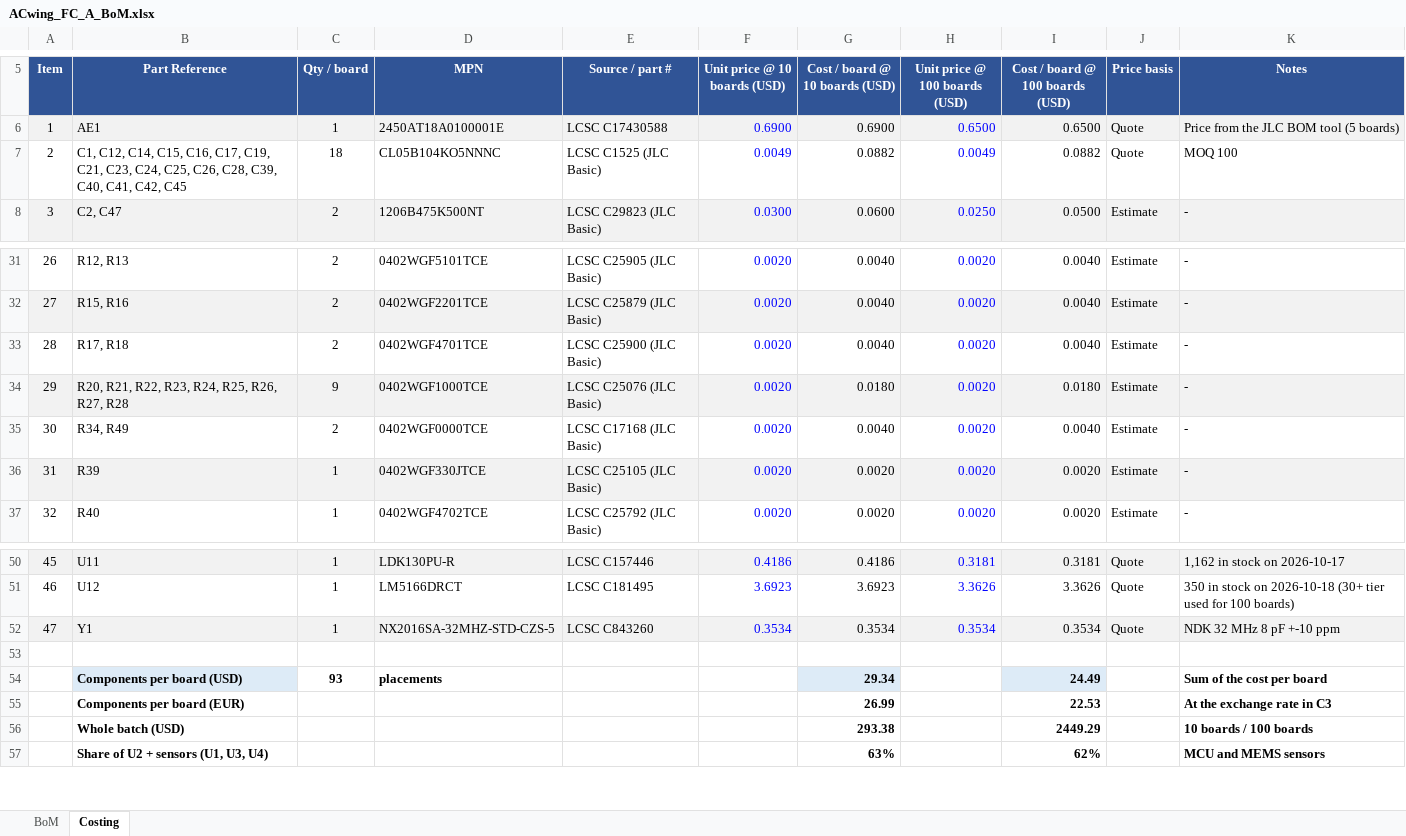
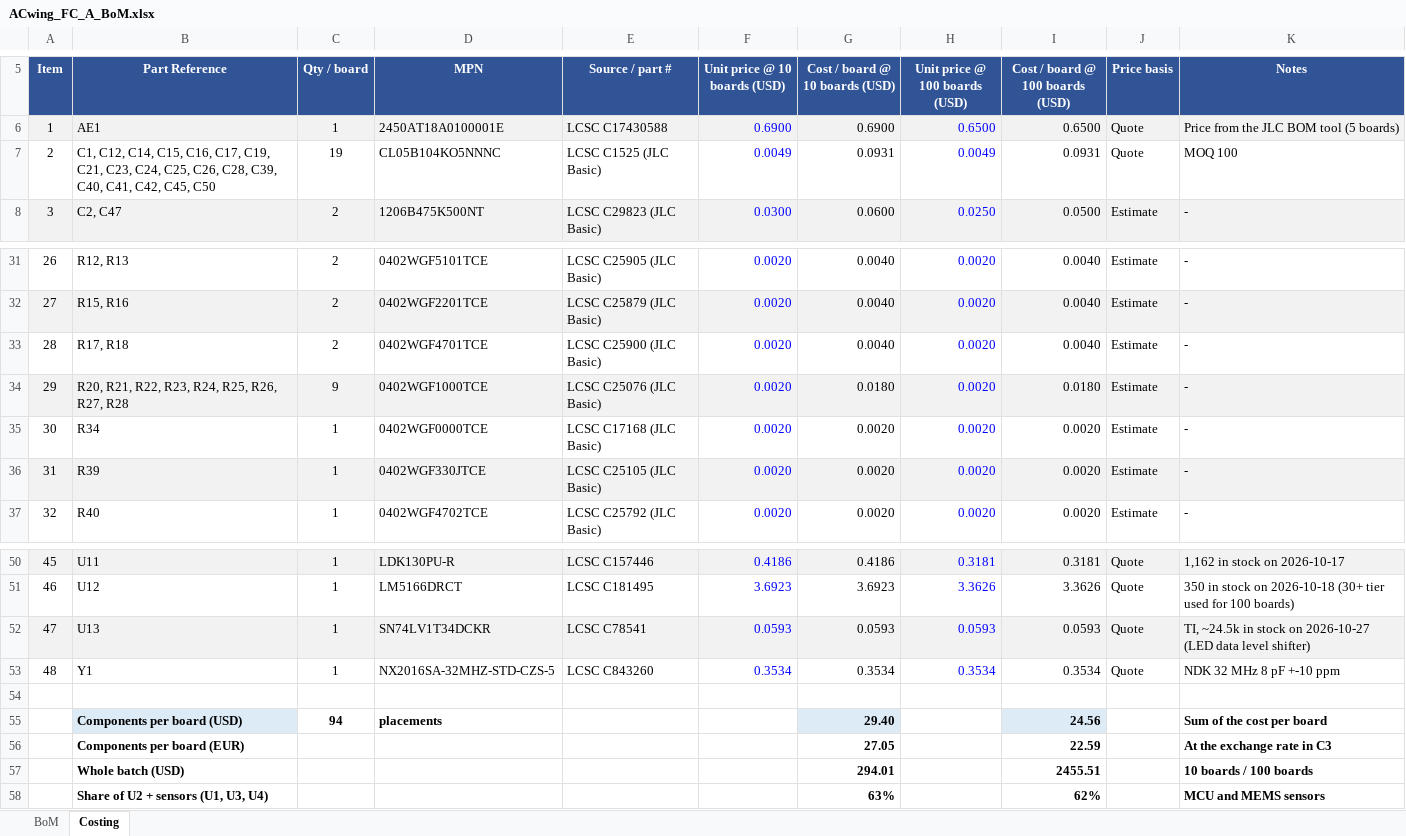
Before and after one commit to ACwing-UAV/ACwing_HW, an Excel workbook: 00 - Docs/00 - FC_Docs/ACwing_FC_A_BoM.xlsx, sheet Costing, drawn as a sheet; only a part is shown, gaps mark what is left out; values as stored, in another font and other column widths than the file's, no borders; addresses are those after the commit; the diff names each change by its address in the sheet, - before the commit and + after, or states it on an @@ line.

```diff
--- a/00 - Docs/00 - FC_Docs/ACwing_FC_A_BoM.xlsx (sheet Costing)
+++ b/00 - Docs/00 - FC_Docs/ACwing_FC_A_BoM.xlsx (sheet Costing)
-B7 (Part Reference): …C41, C42, C45
+B7 (Part Reference): …C41, C42, C45, C50
-C7 (Qty / board): 18
+C7 (Qty / board): 19
-G7 (Cost / board @ 10 boards (USD)): 0.0882
+G7 (Cost / board @ 10 boards (USD)): 0.0931
-I7 (Cost / board @ 100 boards (USD)): 0.0882
+I7 (Cost / board @ 100 boards (USD)): 0.0931
-B35 (Part Reference): R34, R49
+B35 (Part Reference): R34
-C35 (Qty / board): 2
+C35 (Qty / board): 1
-G35 (Cost / board @ 10 boards (USD)): 0.0040
+G35 (Cost / board @ 10 boards (USD)): 0.0020
-I35 (Cost / board @ 100 boards (USD)): 0.0040
+I35 (Cost / board @ 100 boards (USD)): 0.0020
+row 52: 47 | U13 | 1 | SN74LV1T34DCKR | LCSC C78541 | 0.0593 | 0.0593 | 0.0593 | 0.0593 | Quote | TI, ~24.5k in stock on 2026-10-27 (LED data level shifter)
@@ column A (Item) renumbered in row 53 @@
-A53:K53 fill: #F2F2F2
+A53:K53 fill: none
-C55 (Qty / board): 93
+C55 (Qty / board): 94
-G55 (Cost / board @ 10 boards (USD)): 29.34
+G55 (Cost / board @ 10 boards (USD)): 29.40
-I55 (Cost / board @ 100 boards (USD)): 24.49
+I55 (Cost / board @ 100 boards (USD)): 24.56
-G56 (Cost / board @ 10 boards (USD)): 26.99
+G56 (Cost / board @ 10 boards (USD)): 27.05
-I56 (Cost / board @ 100 boards (USD)): 22.53
+I56 (Cost / board @ 100 boards (USD)): 22.59
-G57 (Cost / board @ 10 boards (USD)): 293.38
+G57 (Cost / board @ 10 boards (USD)): 294.01
-I57 (Cost / board @ 100 boards (USD)): 2449.29
+I57 (Cost / board @ 100 boards (USD)): 2455.51
```
Also changed, not shown: sheet BoM, formulas that keep their value, 00 - Docs/00 - FC_Docs/ACwing_FC_A_BoM_JLCPCB.xlsx, 00 - Docs/00 - FC_Docs/ACwing_FC_A_CPL.xlsx, 22 other files.
